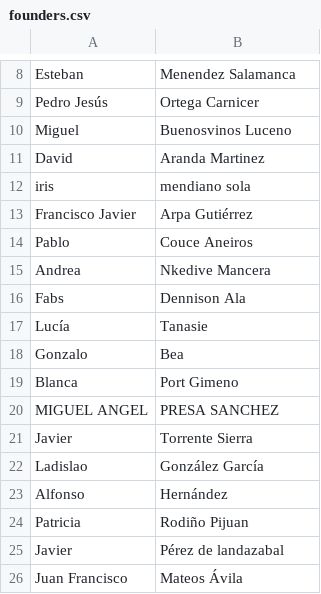
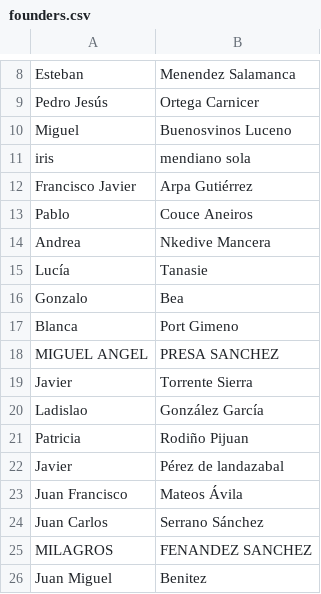
Before and after one commit to SumarIT/asamblea-founders, a CSV file: data/founders.csv, drawn as a sheet; only a part is shown, gaps mark what is left out.

Commit message:
Actualización automática

```diff
--- a/data/founders.csv
+++ b/data/founders.csv
@@ -10,3 +10,2 @@
 "Miguel","Buenosvinos Luceno"
-"David","Aranda Martinez"
 "iris","mendiano sola"
@@ -15,3 +14,2 @@
 "Andrea","Nkedive Mancera"
-"Fabs","Dennison Ala"
 "Lucía","Tanasie"
@@ -22,3 +20,2 @@
 "Ladislao","González García"
-"Alfonso","Hernández"
 "Patricia","Rodiño Pijuan"
@@ -26 +23,4 @@
 "Juan Francisco","Mateos Ávila"
+"Juan Carlos","Serrano Sánchez"
+"MILAGROS","FENANDEZ SANCHEZ"
+"Juan Miguel","Benitez"
```
